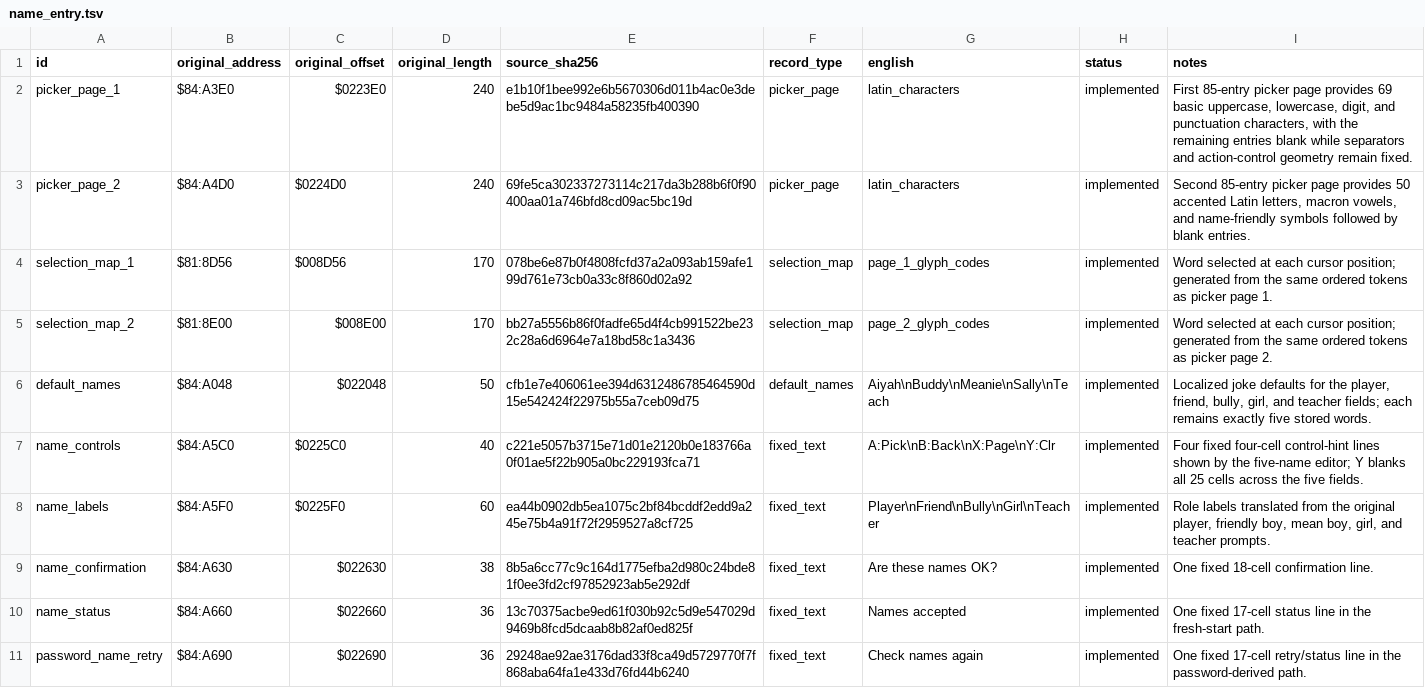
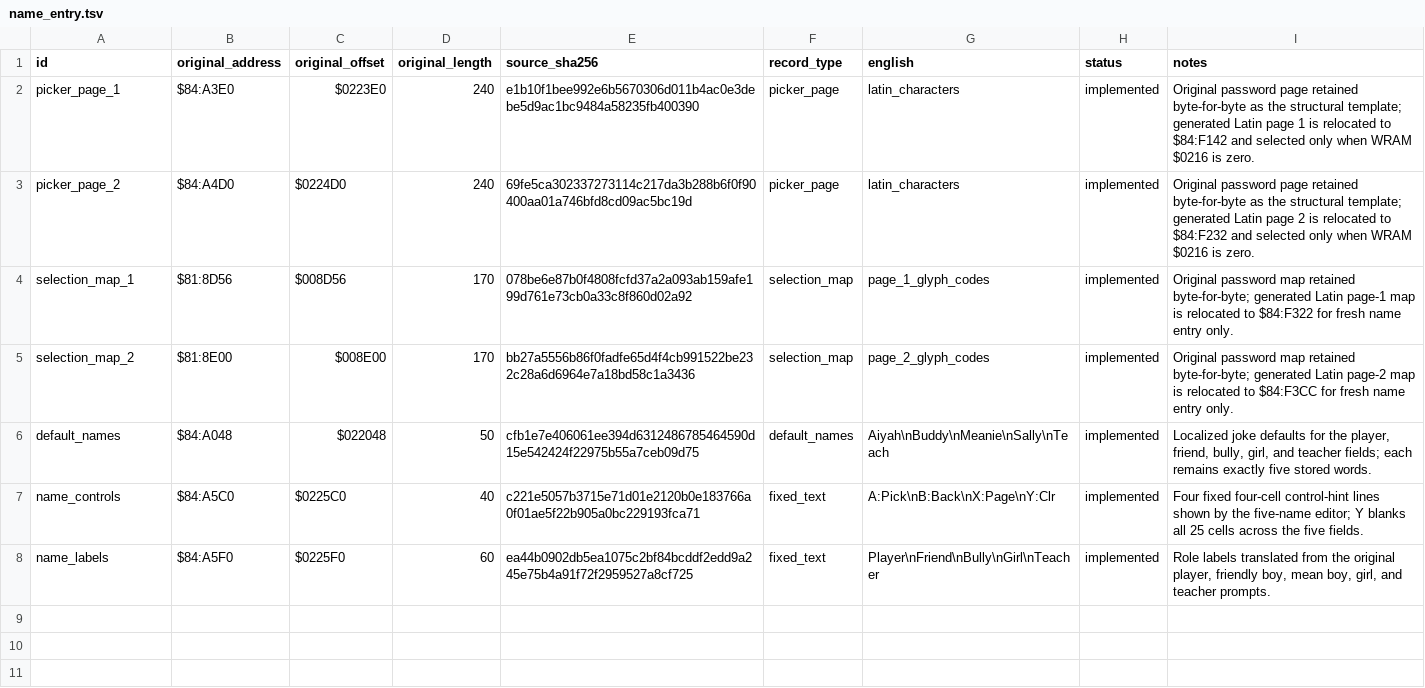
Before and after one commit to bcrew1375/snes-translation-workstation, a TSV file: projects/dbz-kakusei-hen/translation/name_entry.tsv, drawn as a sheet.

Commit message:
Password screen correction.

```diff
--- a/projects/dbz-kakusei-hen/translation/name_entry.tsv
+++ b/projects/dbz-kakusei-hen/translation/name_entry.tsv
@@ -1,6 +1,6 @@
 id	original_address	original_offset	original_length	source_sha256	record_type	english	status	notes
-picker_page_1	$84:A3E0	$0223E0	240	e1b10f1bee992e6b5670306d011b4ac0e3debe5d9ac1bc9484a58235fb400390	picker_page	latin_characters	implemented	First 85-entry picker page provides 69 basic uppercase, lowercase, digit, and punctuation characters, with the remaining entries blank while separators and action-control geometry remain fixed.
-picker_page_2	$84:A4D0	$0224D0	240	69fe5ca302337273114c217da3b288b6f0f90400aa01a746bfd8cd09ac5bc19d	picker_page	latin_characters	implemented	Second 85-entry picker page provides 50 accented Latin letters, macron vowels, and name-friendly symbols followed by blank entries.
-selection_map_1	$81:8D56	$008D56	170	078be6e87b0f4808fcfd37a2a093ab159afe199d761e73cb0a33c8f860d02a92	selection_map	page_1_glyph_codes	implemented	Word selected at each cursor position; generated from the same ordered tokens as picker page 1.
-selection_map_2	$81:8E00	$008E00	170	bb27a5556b86f0fadfe65d4f4cb991522be232c28a6d6964e7a18bd58c1a3436	selection_map	page_2_glyph_codes	implemented	Word selected at each cursor position; generated from the same ordered tokens as picker page 2.
+picker_page_1	$84:A3E0	$0223E0	240	e1b10f1bee992e6b5670306d011b4ac0e3debe5d9ac1bc9484a58235fb400390	picker_page	latin_characters	implemented	Original password page retained byte-for-byte as the structural template; generated Latin page 1 is relocated to $84:F142 and selected only when WRAM $0216 is zero.
+picker_page_2	$84:A4D0	$0224D0	240	69fe5ca302337273114c217da3b288b6f0f90400aa01a746bfd8cd09ac5bc19d	picker_page	latin_characters	implemented	Original password page retained byte-for-byte as the structural template; generated Latin page 2 is relocated to $84:F232 and selected only when WRAM $0216 is zero.
+selection_map_1	$81:8D56	$008D56	170	078be6e87b0f4808fcfd37a2a093ab159afe199d761e73cb0a33c8f860d02a92	selection_map	page_1_glyph_codes	implemented	Original password map retained byte-for-byte; generated Latin page-1 map is relocated to $84:F322 for fresh name entry only.
+selection_map_2	$81:8E00	$008E00	170	bb27a5556b86f0fadfe65d4f4cb991522be232c28a6d6964e7a18bd58c1a3436	selection_map	page_2_glyph_codes	implemented	Original password map retained byte-for-byte; generated Latin page-2 map is relocated to $84:F3CC for fresh name entry only.
 default_names	$84:A048	$022048	50	cfb1e7e406061ee394d6312486785464590d15e542424f22975b55a7ceb09d75	default_names	Aiyah\nBuddy\nMeanie\nSally\nTeach	implemented	Localized joke defaults for the player, friend, bully, girl, and teacher fields; each remains exactly five stored words.
@@ -8,4 +8 @@ name_controls	$84:A5C0	$0225C0	40	c221e5057b3715e71d01e2120b0e183766a0f01ae5f22b
 name_labels	$84:A5F0	$0225F0	60	ea44b0902db5ea1075c2bf84bcddf2edd9a245e75b4a91f72f2959527a8cf725	fixed_text	Player\nFriend\nBully\nGirl\nTeacher	implemented	Role labels translated from the original player, friendly boy, mean boy, girl, and teacher prompts.
-name_confirmation	$84:A630	$022630	38	8b5a6cc77c9c164d1775efba2d980c24bde81f0ee3fd2cf97852923ab5e292df	fixed_text	Are these names OK?	implemented	One fixed 18-cell confirmation line.
-name_status	$84:A660	$022660	36	13c70375acbe9ed61f030b92c5d9e547029d9469b8fcd5dcaab8b82af0ed825f	fixed_text	Names accepted	implemented	One fixed 17-cell status line in the fresh-start path.
-password_name_retry	$84:A690	$022690	36	29248ae92ae3176dad33f8ca49d5729770f7f868aba64fa1e433d76fd44b6240	fixed_text	Check names again	implemented	One fixed 17-cell retry/status line in the password-derived path.
```
Also changed, not shown: projects/dbz-kakusei-hen/translation/ranges.tsv, 7 other files.
